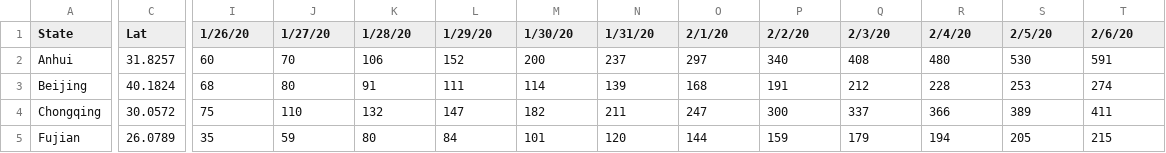
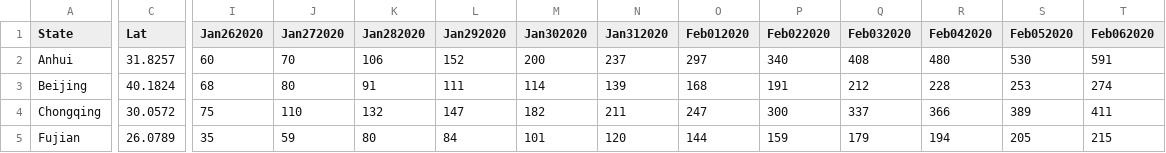
Before and after one commit to hyperxpizza/covid19API, a CSV file: db/csv/time_series_19-covid-Confirmed.csv, drawn as a sheet; only a part is shown, gaps mark what is left out; the diff covers the shown part only; the diff names each change by its address in the sheet, - before the commit and + after, or states it on an @@ line.

```diff
--- a/db/csv/time_series_19-covid-Confirmed.csv
+++ b/db/csv/time_series_19-covid-Confirmed.csv
-I1: 1/26/20
+I1: Jan262020
-J1: 1/27/20
+J1: Jan272020
-K1: 1/28/20
+K1: Jan282020
-L1: 1/29/20
+L1: Jan292020
-M1: 1/30/20
+M1: Jan302020
-N1: 1/31/20
+N1: Jan312020
-O1: 2/1/20
+O1: Feb012020
-P1: 2/2/20
+P1: Feb022020
-Q1: 2/3/20
+Q1: Feb032020
-R1: 2/4/20
+R1: Feb042020
-S1: 2/5/20
+S1: Feb052020
-T1: 2/6/20
+T1: Feb062020
```
Also changed, not shown: 26 edited cells elsewhere in this file, 5 other files.
